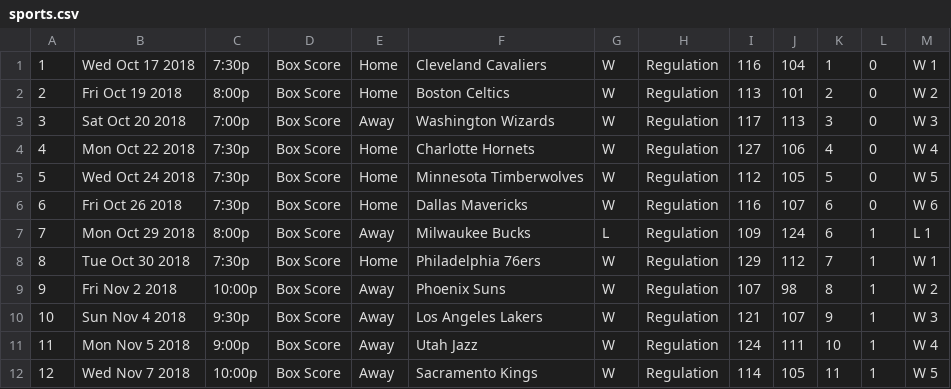
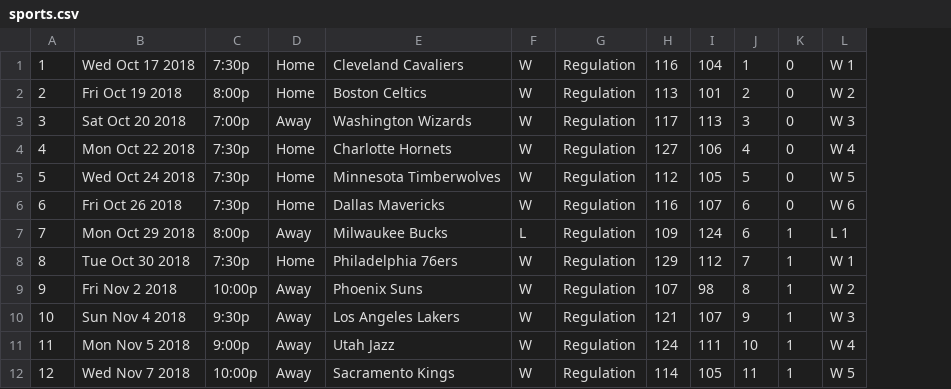
Before and after one commit to SACHSTech/ics4u-cpt---data-visualization-hayden-chung, a CSV file: src/basic/sports.csv, drawn as a sheet; only a part is shown; the diff names each change by its address in the sheet, - before the commit and + after, or states it on an @@ line.

```diff
--- a/src/basic/sports.csv
+++ b/src/basic/sports.csv
-column D, rows 1-12: all Box Score
```
Also changed, not shown: 5 other files.
